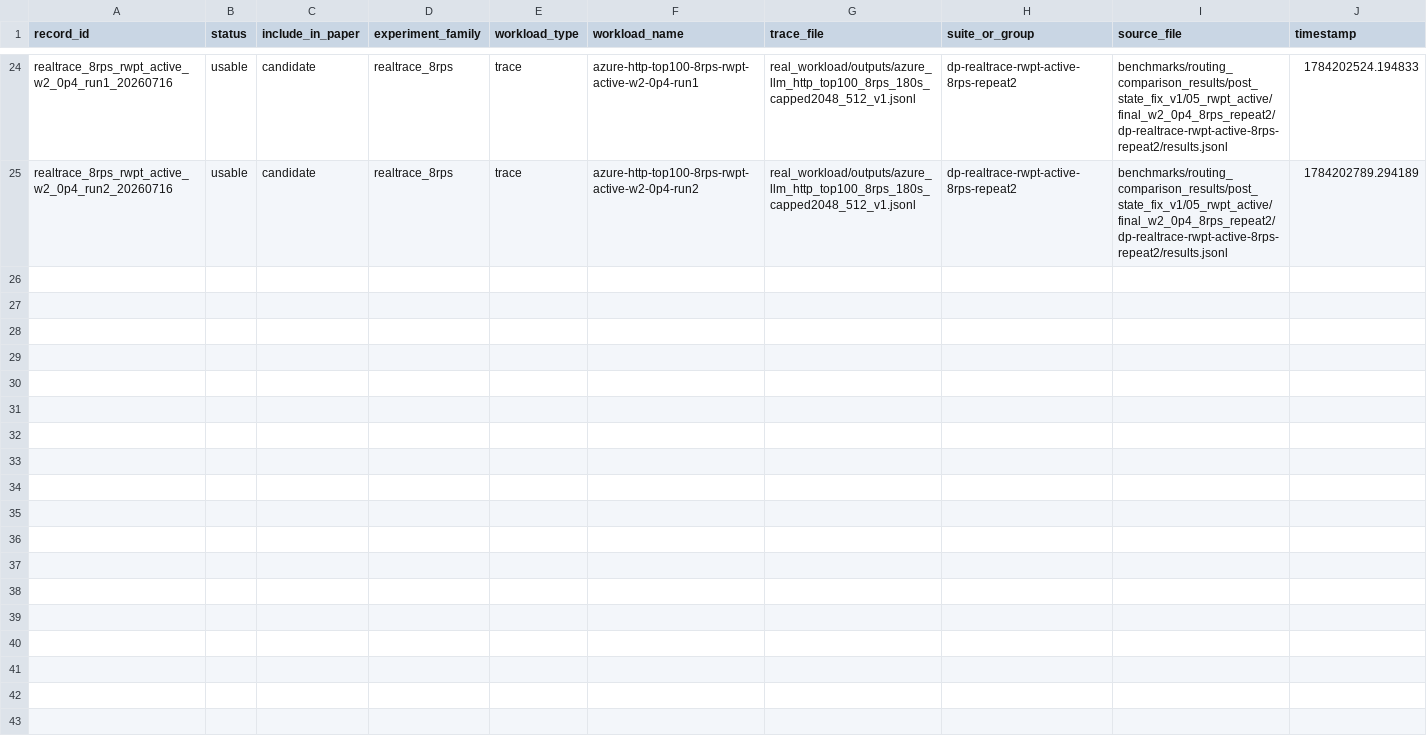
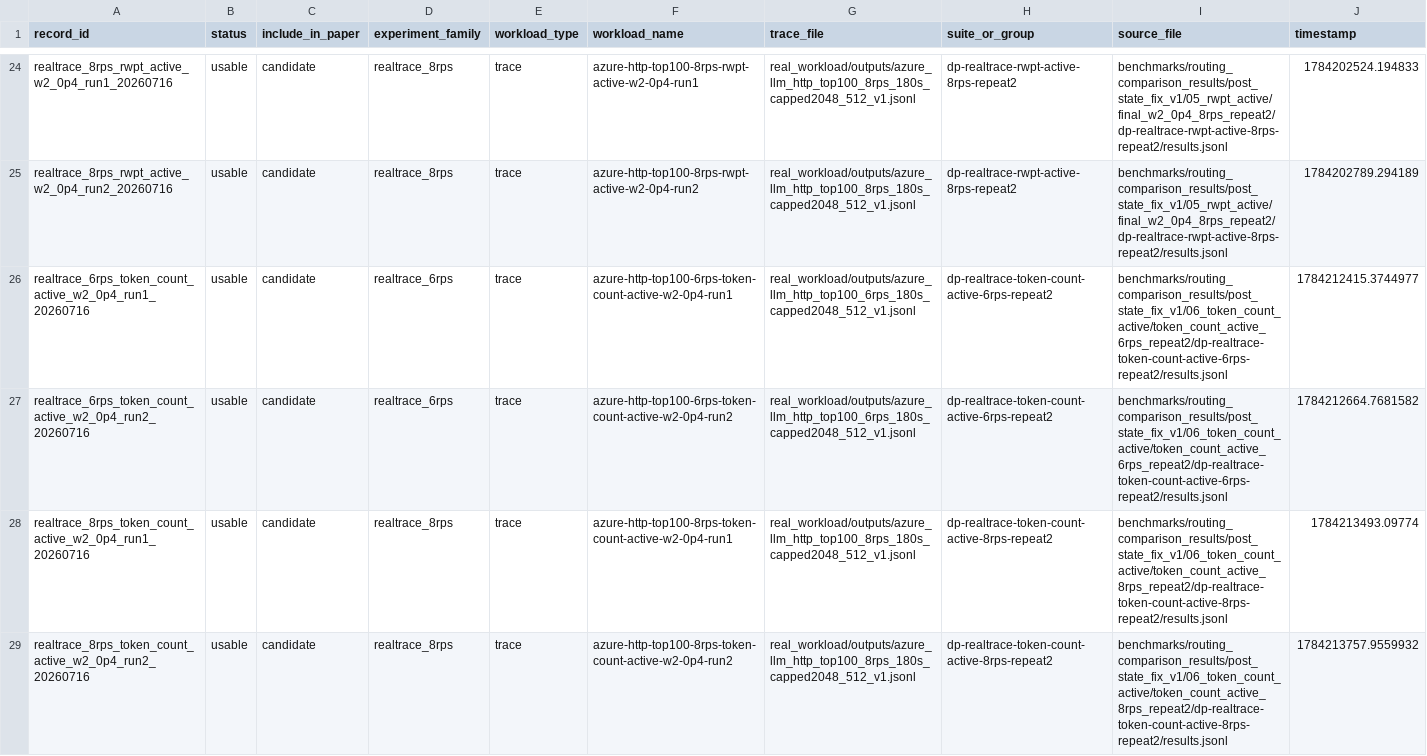
Before and after one commit to eternity010/S-LoRA, a CSV file: benchmarks/exported_results/manual_experiment_registry.csv, drawn as a sheet; only a part is shown, gaps mark what is left out; rows hold the shown columns only; the diff names each change by its address in the sheet, - before the commit and + after, or states it on an @@ line.

Commit message:
docs: organize active metric experiment results

```diff
--- a/benchmarks/exported_results/manual_experiment_registry.csv
+++ b/benchmarks/exported_results/manual_experiment_registry.csv
+row 26: realtrace_6rps_token_count_active_w2_0p4_run1_20260716 | usable | candidate | realtrace_6rps | trace | azure-http-top100-6rps-token-count-active-w2-0p4-run1 | real_workload/outputs/azure_llm_http_top100_6rps_180s_capped2048_512_v1.jsonl | dp-realtrace-token-count-active-6rps-repeat2 | benchmarks/routing_comparison_results/post_state_fix_v1/06_token_count_active/token_count_active_6rps_repeat2/dp-realtrace-token-count-active-6rps-repeat2/results.jsonl | 1784212415.3744977
+row 27: realtrace_6rps_token_count_active_w2_0p4_run2_20260716 | usable | candidate | realtrace_6rps | trace | azure-http-top100-6rps-token-count-active-w2-0p4-run2 | real_workload/outputs/azure_llm_http_top100_6rps_180s_capped2048_512_v1.jsonl | dp-realtrace-token-count-active-6rps-repeat2 | benchmarks/routing_comparison_results/post_state_fix_v1/06_token_count_active/token_count_active_6rps_repeat2/dp-realtrace-token-count-active-6rps-repeat2/results.jsonl | 1784212664.7681582
+row 28: realtrace_8rps_token_count_active_w2_0p4_run1_20260716 | usable | candidate | realtrace_8rps | trace | azure-http-top100-8rps-token-count-active-w2-0p4-run1 | real_workload/outputs/azure_llm_http_top100_8rps_180s_capped2048_512_v1.jsonl | dp-realtrace-token-count-active-8rps-repeat2 | benchmarks/routing_comparison_results/post_state_fix_v1/06_token_count_active/token_count_active_8rps_repeat2/dp-realtrace-token-count-active-8rps-repeat2/results.jsonl | 1784213493.09774
+row 29: realtrace_8rps_token_count_active_w2_0p4_run2_20260716 | usable | candidate | realtrace_8rps | trace | azure-http-top100-8rps-token-count-active-w2-0p4-run2 | real_workload/outputs/azure_llm_http_top100_8rps_180s_capped2048_512_v1.jsonl | dp-realtrace-token-count-active-8rps-repeat2 | benchmarks/routing_comparison_results/post_state_fix_v1/06_token_count_active/token_count_active_8rps_repeat2/dp-realtrace-token-count-active-8rps-repeat2/results.jsonl | 1784213757.9559932
```
Also changed, not shown: 6 other files.
